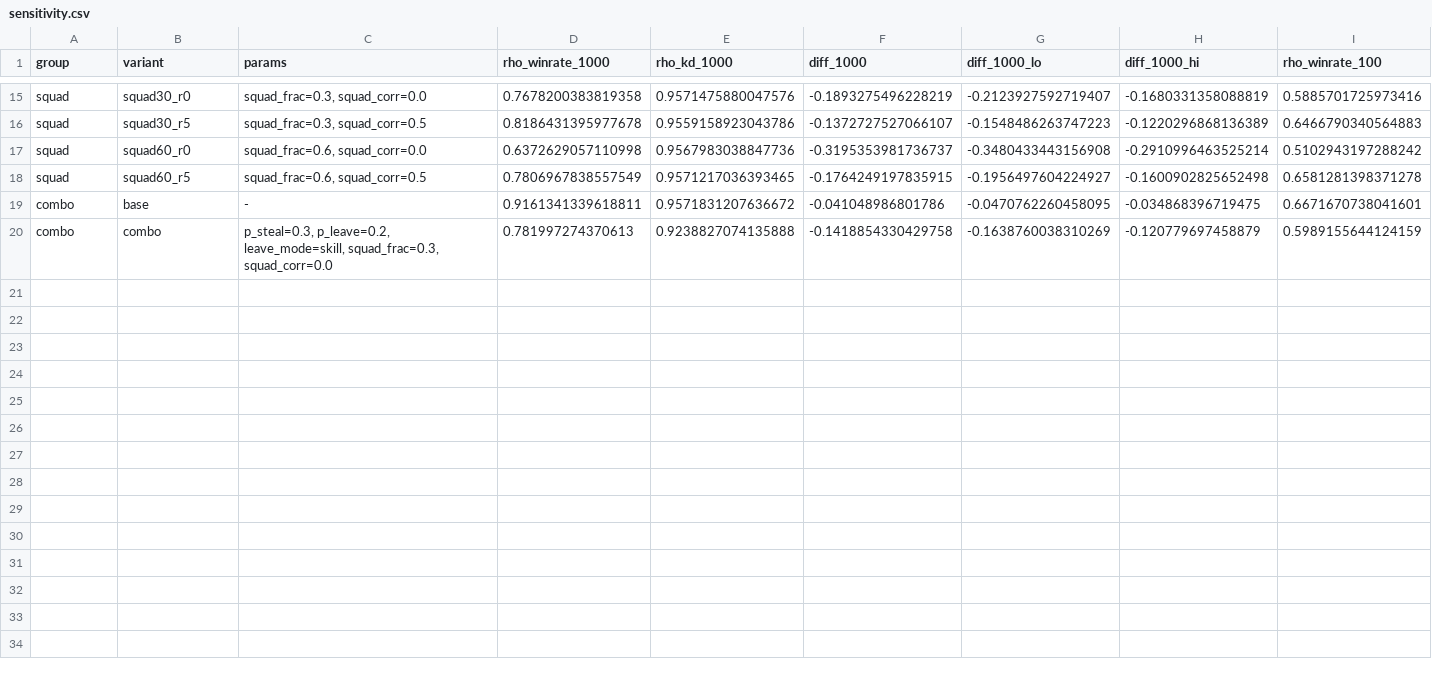
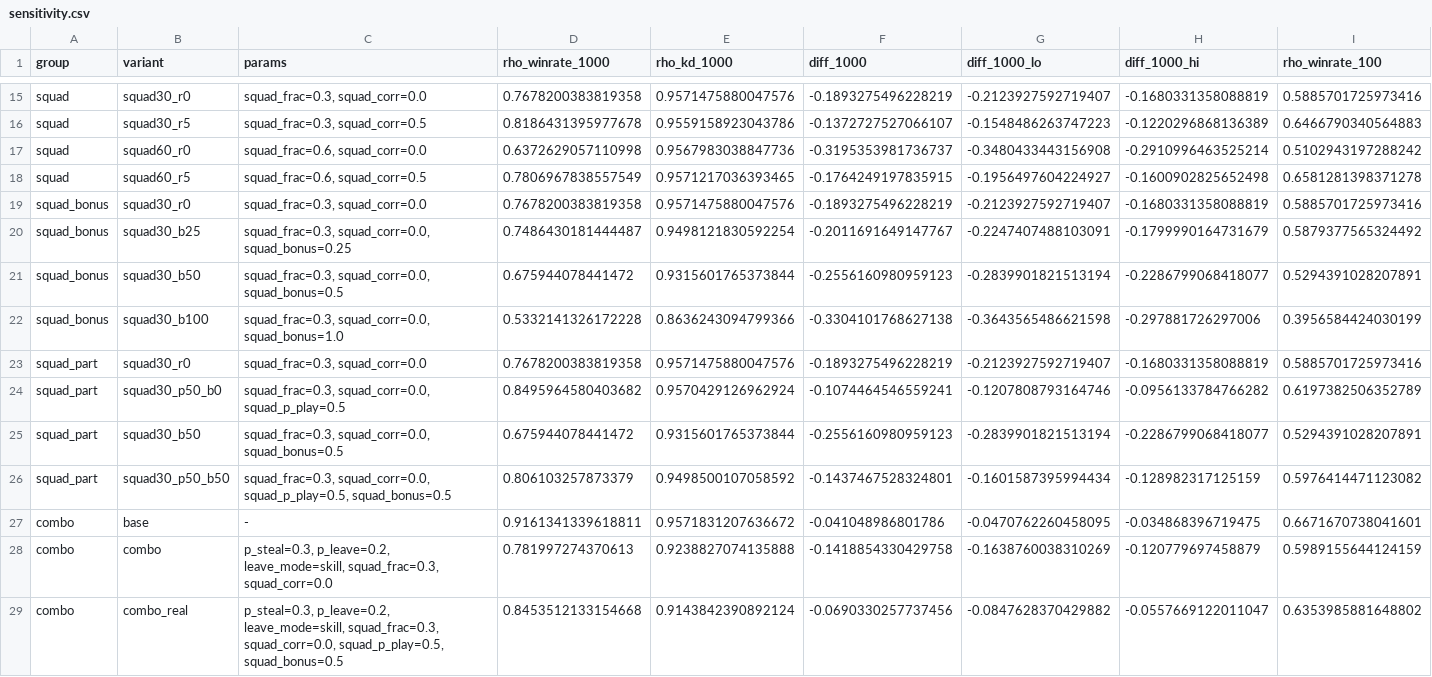
Before and after one commit to voyager-3a/gaming-skills-vs-win-rate, a CSV file: results/sensitivity/sensitivity.csv, drawn as a sheet; only a part is shown, gaps mark what is left out; rows hold the shown columns only; the diff names each change by its address in the sheet, - before the commit and + after, or states it on an @@ line.

```diff
--- a/results/sensitivity/sensitivity.csv
+++ b/results/sensitivity/sensitivity.csv
+row 19: squad_bonus | squad30_r0 | squad_frac=0.3, squad_corr=0.0 | 0.7678200383819358 | 0.9571475880047576 | -0.1893275496228219 | -0.2123927592719407 | -0.1680331358088819 | 0.5885701725973416
+row 20: squad_bonus | squad30_b25 | squad_frac=0.3, squad_corr=0.0, squad_bonus=0.25 | 0.7486430181444487 | 0.9498121830592254 | -0.2011691649147767 | -0.2247407488103091 | -0.1799990164731679 | 0.5879377565324492
+row 21: squad_bonus | squad30_b50 | squad_frac=0.3, squad_corr=0.0, squad_bonus=0.5 | 0.675944078441472 | 0.9315601765373844 | -0.2556160980959123 | -0.2839901821513194 | -0.2286799068418077 | 0.5294391028207891
+row 22: squad_bonus | squad30_b100 | squad_frac=0.3, squad_corr=0.0, squad_bonus=1.0 | 0.5332141326172228 | 0.8636243094799366 | -0.3304101768627138 | -0.3643565486621598 | -0.297881726297006 | 0.3956584424030199
+row 23: squad_part | squad30_r0 | squad_frac=0.3, squad_corr=0.0 | 0.7678200383819358 | 0.9571475880047576 | -0.1893275496228219 | -0.2123927592719407 | -0.1680331358088819 | 0.5885701725973416
+row 24: squad_part | squad30_p50_b0 | squad_frac=0.3, squad_corr=0.0, squad_p_play=0.5 | 0.8495964580403682 | 0.9570429126962924 | -0.1074464546559241 | -0.1207808793164746 | -0.0956133784766282 | 0.6197382506352789
+row 25: squad_part | squad30_b50 | squad_frac=0.3, squad_corr=0.0, squad_bonus=0.5 | 0.675944078441472 | 0.9315601765373844 | -0.2556160980959123 | -0.2839901821513194 | -0.2286799068418077 | 0.5294391028207891
+row 26: squad_part | squad30_p50_b50 | squad_frac=0.3, squad_corr=0.0, squad_p_play=0.5, squad_bonus=0.5 | 0.806103257873379 | 0.9498500107058592 | -0.1437467528324801 | -0.1601587395994434 | -0.128982317125159 | 0.5976414471123082
+row 29: combo | combo_real | p_steal=0.3, p_leave=0.2, leave_mode=skill, squad_frac=0.3, squad_corr=0.0, squad_p_play=0.5, squad_bonus=0.5 | 0.8453512133154668 | 0.9143842390892124 | -0.0690330257737456 | -0.0847628370429882 | -0.0557669122011047 | 0.6353985881648802
```
Also changed, not shown: 43 other files.
